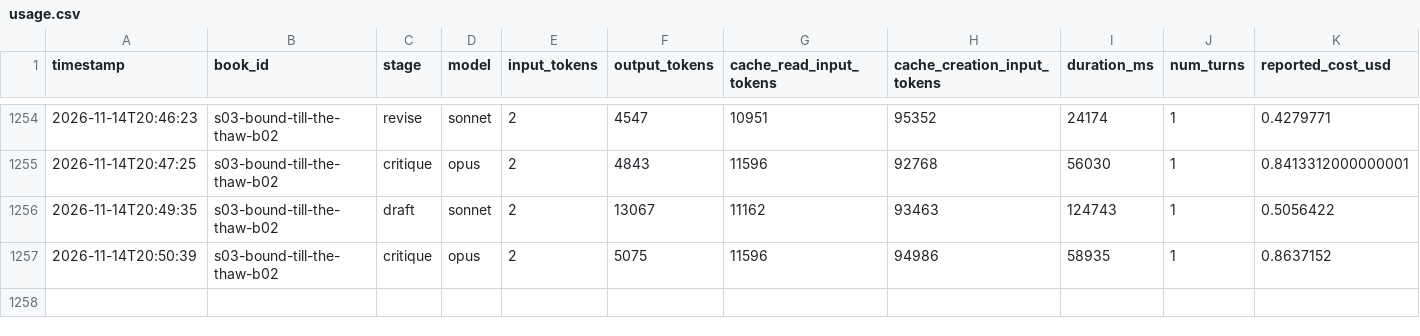
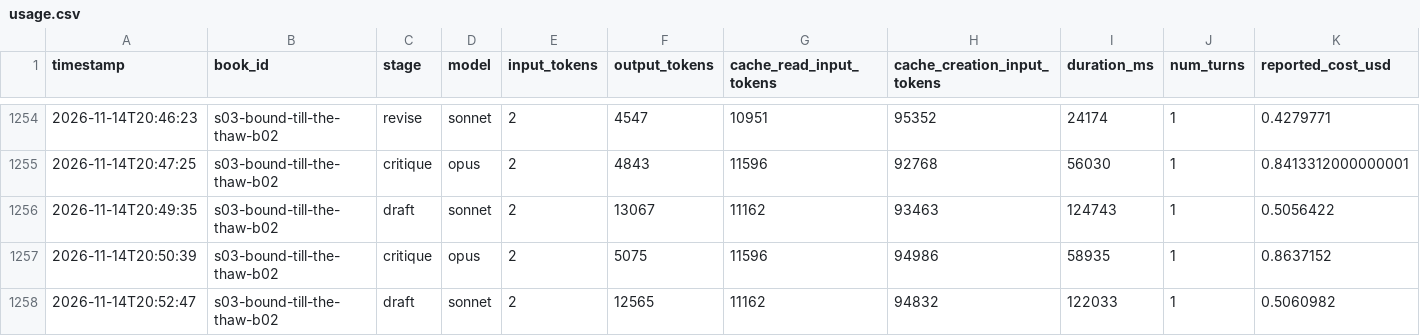
Before and after one commit to vimalcherangattu/Romantasy-Factory, a CSV file: state/usage.csv, drawn as a sheet; only a part is shown, gaps mark what is left out; the diff names each change by its address in the sheet, - before the commit and + after, or states it on an @@ line.

```diff
--- a/state/usage.csv
+++ b/state/usage.csv
+row 1258: 2026-11-14T20:52:47 | s03-bound-till-the-thaw-b02 | draft | sonnet | 2 | 12565 | 11162 | 94832 | 122033 | 1 | 0.5060982
```
Also changed, not shown: 4 other files.
